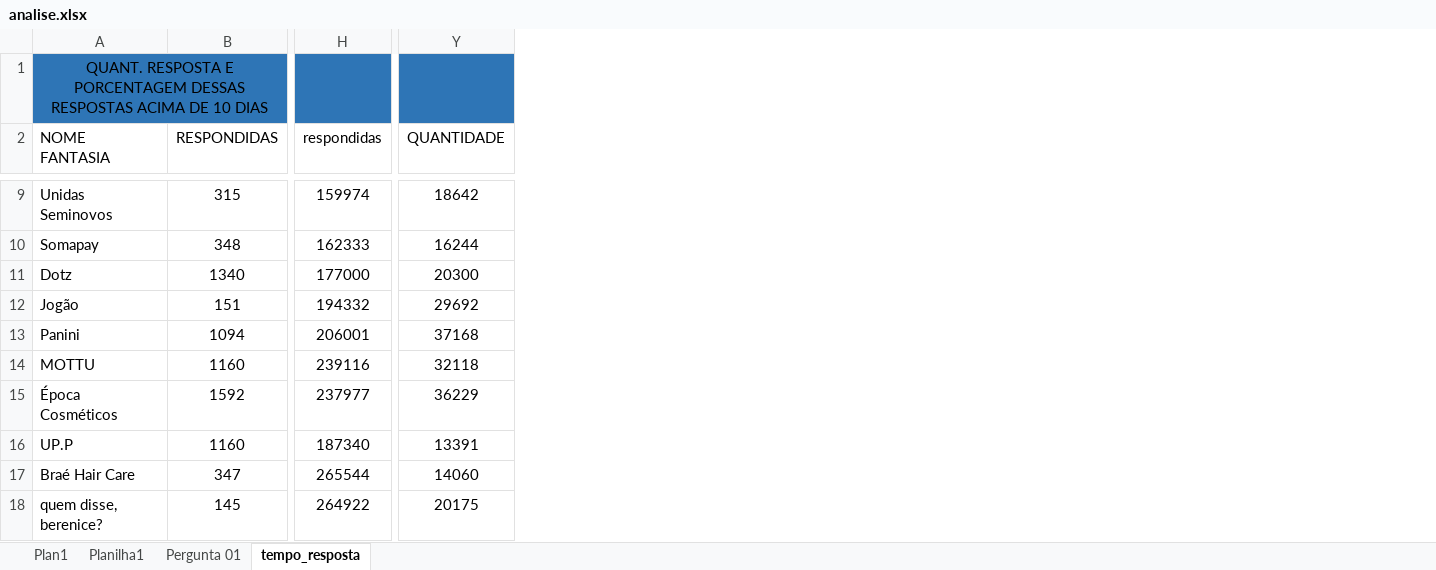
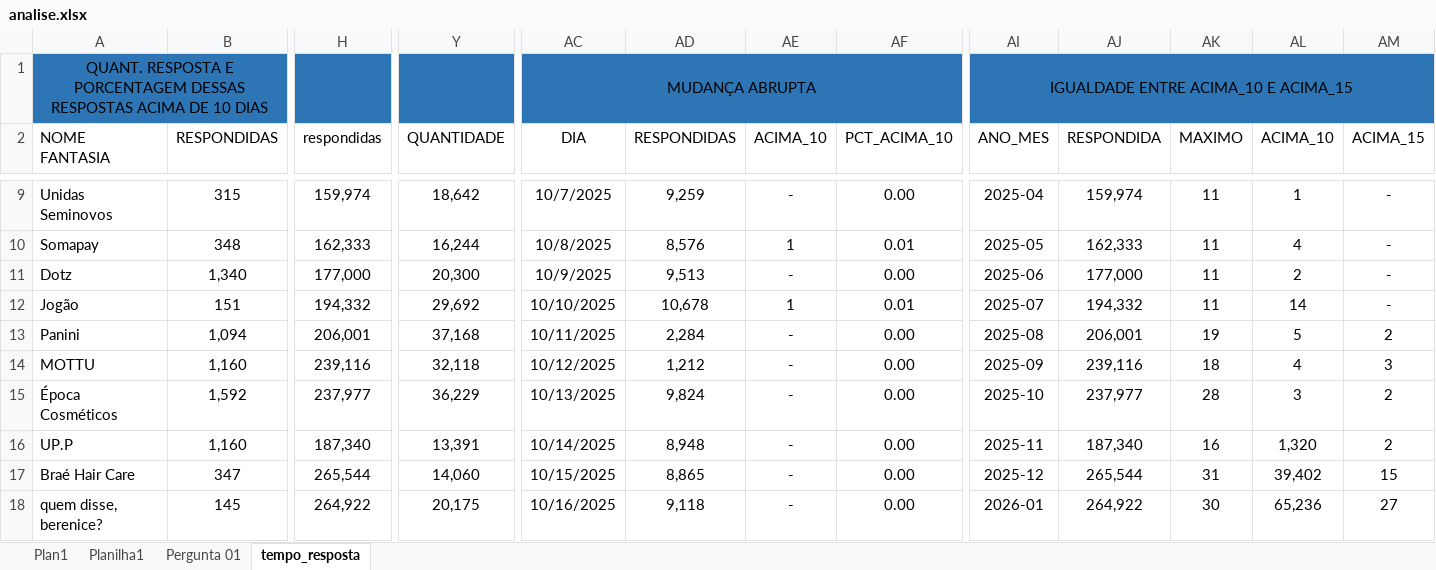
Before and after one commit to GabrielQueirozSilva/diagnostico_de_reclamcoes, an Excel workbook: docs/analise.xlsx, sheet tempo_resposta, drawn as a sheet; only a part is shown, gaps mark what is left out; values as stored, in another font and other column widths than the file's, no borders; table styles not drawn; the diff covers the shown part only; the diff names each change by its address in the sheet, - before the commit and + after, or states it on an @@ line.

Commit message:
Feat: Análise do tempo_resposta; Decisões; notas; SQL e Gráficos

```diff
--- a/docs/analise.xlsx (sheet tempo_resposta)
+++ b/docs/analise.xlsx (sheet tempo_resposta)
+column AC (DIA), row 1: MUDANÇA ABRUPTA; rows 9-18: 10/7/2025 | 10/8/2025 | 10/9/2025 | 10/10/2025 | 10/11/2025 | 10/12/2025 | 10/13/2025 | 10/14/2025 | 10/15/2025 | 10/16/2025
+column AD (RESPONDIDAS), rows 9-18: 9,259 | 8,576 | 9,513 | 10,678 | 2,284 | 1,212 | 9,824 | 8,948 | 8,865 | 9,118
+column AE (ACIMA_10), rows 9-18: - | 1 | - | 1 | - | - | - | - | - | -
+column AF (PCT_ACIMA_10), rows 9-18: 0.00 | 0.01 | 0.00 | 0.01 | 0.00 | 0.00 | 0.00 | 0.00 | 0.00 | 0.00
+column AI (ANO_MES), row 1: IGUALDADE ENTRE ACIMA_10 E ACIMA_15; rows 9-18: 2025-04 | 2025-05 | 2025-06 | 2025-07 | 2025-08 | 2025-09 | 2025-10 | 2025-11 | 2025-12 | 2026-01
+column AJ (RESPONDIDA), rows 9-18: 159,974 | 162,333 | 177,000 | 194,332 | 206,001 | 239,116 | 237,977 | 187,340 | 265,544 | 264,922
+column AK (MAXIMO), rows 9-18: 11 | 11 | 11 | 11 | 19 | 18 | 28 | 16 | 31 | 30
+column AL (ACIMA_10), rows 9-18: 1 | 4 | 2 | 14 | 5 | 4 | 3 | 1,320 | 39,402 | 65,236
+column AM (ACIMA_15), rows 9-18: - | - | - | - | 2 | 3 | 2 | 2 | 15 | 27
-H9 (respondidas): 159974
+H9 (respondidas): 159,974
-Y9 (QUANTIDADE): 18642
+Y9 (QUANTIDADE): 18,642
-H10 (respondidas): 162333
+H10 (respondidas): 162,333
-Y10 (QUANTIDADE): 16244
+Y10 (QUANTIDADE): 16,244
-B11 (RESPONDIDAS): 1340
+B11 (RESPONDIDAS): 1,340
-H11 (respondidas): 177000
+H11 (respondidas): 177,000
-Y11 (QUANTIDADE): 20300
+Y11 (QUANTIDADE): 20,300
-H12 (respondidas): 194332
+H12 (respondidas): 194,332
-Y12 (QUANTIDADE): 29692
+Y12 (QUANTIDADE): 29,692
-B13 (RESPONDIDAS): 1094
+B13 (RESPONDIDAS): 1,094
-H13 (respondidas): 206001
+H13 (respondidas): 206,001
-Y13 (QUANTIDADE): 37168
+Y13 (QUANTIDADE): 37,168
-B14 (RESPONDIDAS): 1160
+B14 (RESPONDIDAS): 1,160
-H14 (respondidas): 239116
+H14 (respondidas): 239,116
-Y14 (QUANTIDADE): 32118
+Y14 (QUANTIDADE): 32,118
-B15 (RESPONDIDAS): 1592
+B15 (RESPONDIDAS): 1,592
-H15 (respondidas): 237977
+H15 (respondidas): 237,977
-Y15 (QUANTIDADE): 36229
+Y15 (QUANTIDADE): 36,229
-B16 (RESPONDIDAS): 1160
+B16 (RESPONDIDAS): 1,160
-H16 (respondidas): 187340
+H16 (respondidas): 187,340
-Y16 (QUANTIDADE): 13391
+Y16 (QUANTIDADE): 13,391
-H17 (respondidas): 265544
+H17 (respondidas): 265,544
-Y17 (QUANTIDADE): 14060
+Y17 (QUANTIDADE): 14,060
-H18 (respondidas): 264922
+H18 (respondidas): 264,922
-Y18 (QUANTIDADE): 20175
+Y18 (QUANTIDADE): 20,175
```
Also changed, not shown: 10 added columns and 434 edited cells elsewhere in this sheet, 8 other files.
